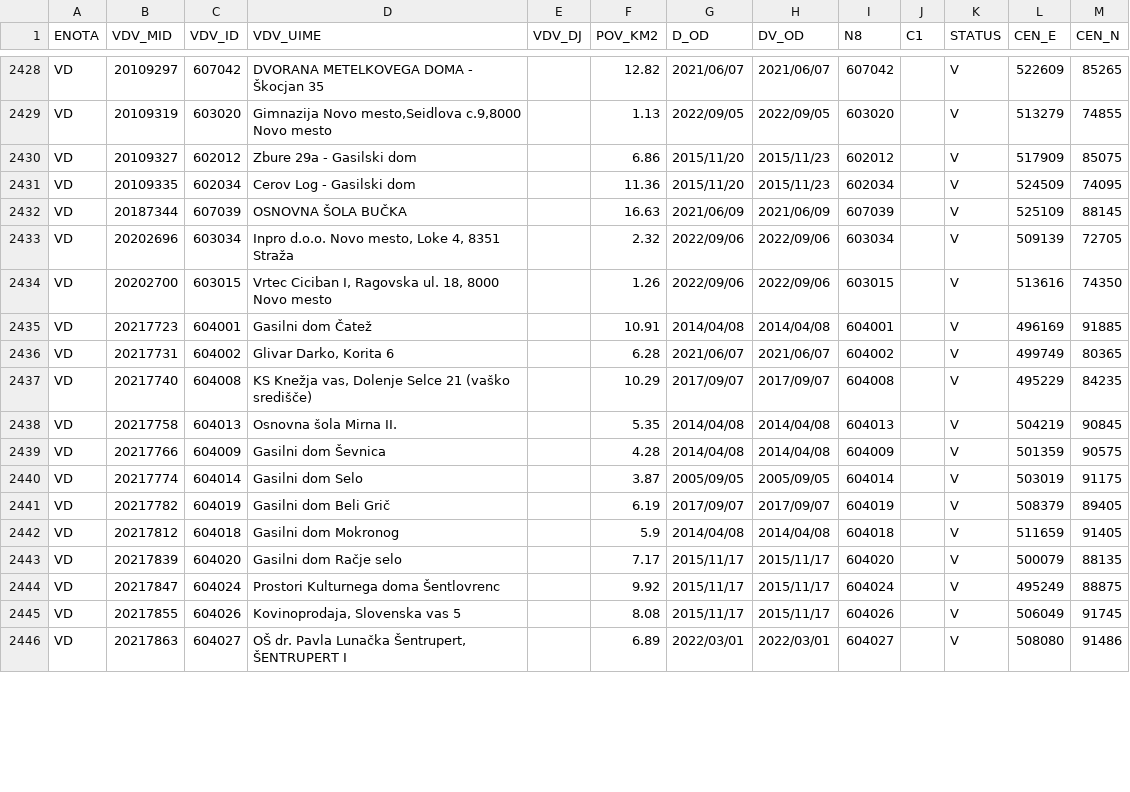
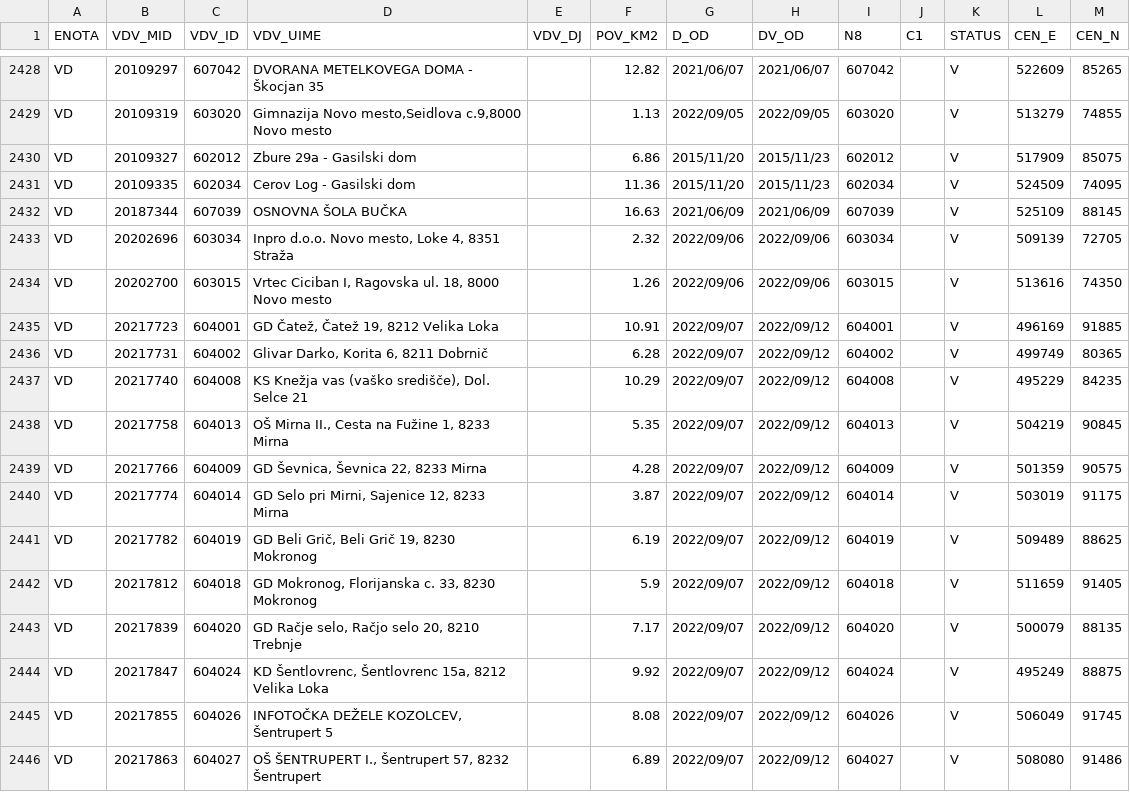
Before and after one commit to stefanb/gurs-rpe, a CSV file: data/VDV.csv, drawn as a sheet; only a part is shown, gaps mark what is left out; the diff covers the shown part only.

```diff
--- a/data/VDV.csv
+++ b/data/VDV.csv
@@ -2434,13 +2434,13 @@ VD,20202696,603034,"Inpro d.o.o. Novo mesto, Loke 4, 8351 Straža",,2.32,2022/09
 VD,20202700,603015,"Vrtec Ciciban I, Ragovska ul. 18, 8000 Novo mesto",,1.26,2022/09/06,2022/09/06,603015,,V,513616,74350
-VD,20217723,604001,Gasilni dom Čatež,,10.91,2014/04/08,2014/04/08,604001,,V,496169,91885
-VD,20217731,604002,"Glivar Darko, Korita 6",,6.28,2021/06/07,2021/06/07,604002,,V,499749,80365
-VD,20217740,604008,"KS Knežja vas, Dolenje Selce 21 (vaško središče)",,10.29,2017/09/07,2017/09/07,604008,,V,495229,84235
-VD,20217758,604013,Osnovna šola Mirna II.,,5.35,2014/04/08,2014/04/08,604013,,V,504219,90845
-VD,20217766,604009,Gasilni dom Ševnica,,4.28,2014/04/08,2014/04/08,604009,,V,501359,90575
-VD,20217774,604014,Gasilni dom Selo,,3.87,2005/09/05,2005/09/05,604014,,V,503019,91175
-VD,20217782,604019,Gasilni dom Beli Grič,,6.19,2017/09/07,2017/09/07,604019,,V,508379,89405
-VD,20217812,604018,Gasilni dom Mokronog,,5.9,2014/04/08,2014/04/08,604018,,V,511659,91405
-VD,20217839,604020,Gasilni dom Račje selo,,7.17,2015/11/17,2015/11/17,604020,,V,500079,88135
-VD,20217847,604024,Prostori Kulturnega doma Šentlovrenc,,9.92,2015/11/17,2015/11/17,604024,,V,495249,88875
-VD,20217855,604026,"Kovinoprodaja, Slovenska vas 5",,8.08,2015/11/17,2015/11/17,604026,,V,506049,91745
-VD,20217863,604027,"OŠ dr. Pavla Lunačka Šentrupert, ŠENTRUPERT I",,6.89,2022/03/01,2022/03/01,604027,,V,508080,91486
+VD,20217723,604001,"GD Čatež, Čatež 19, 8212 Velika Loka",,10.91,2022/09/07,2022/09/12,604001,,V,496169,91885
+VD,20217731,604002,"Glivar Darko, Korita 6, 8211 Dobrnič",,6.28,2022/09/07,2022/09/12,604002,,V,499749,80365
+VD,20217740,604008,"KS Knežja vas (vaško središče), Dol. Selce 21",,10.29,2022/09/07,2022/09/12,604008,,V,495229,84235
+VD,20217758,604013,"OŠ Mirna II., Cesta na Fužine 1, 8233 Mirna",,5.35,2022/09/07,2022/09/12,604013,,V,504219,90845
+VD,20217766,604009,"GD Ševnica, Ševnica 22, 8233 Mirna",,4.28,2022/09/07,2022/09/12,604009,,V,501359,90575
+VD,20217774,604014,"GD Selo pri Mirni, Sajenice 12, 8233 Mirna",,3.87,2022/09/07,2022/09/12,604014,,V,503019,91175
+VD,20217782,604019,"GD Beli Grič, Beli Grič 19, 8230 Mokronog",,6.19,2022/09/07,2022/09/12,604019,,V,509489,88625
+VD,20217812,604018,"GD Mokronog, Florijanska c. 33, 8230 Mokronog",,5.9,2022/09/07,2022/09/12,604018,,V,511659,91405
+VD,20217839,604020,"GD Račje selo, Račjo selo 20, 8210 Trebnje",,7.17,2022/09/07,2022/09/12,604020,,V,500079,88135
+VD,20217847,604024,"KD Šentlovrenc, Šentlovrenc 15a, 8212 Velika Loka",,9.92,2022/09/07,2022/09/12,604024,,V,495249,88875
+VD,20217855,604026,"INFOTOČKA DEŽELE KOZOLCEV, Šentrupert 5",,8.08,2022/09/07,2022/09/12,604026,,V,506049,91745
+VD,20217863,604027,"OŠ ŠENTRUPERT I., Šentrupert 57, 8232 Šentrupert",,6.89,2022/09/07,2022/09/12,604027,,V,508080,91486
```
Also changed, not shown: 121 edited cells elsewhere in this file, data/VDV/VDV_VD.csv, data/VLV.csv, 12 other files.
